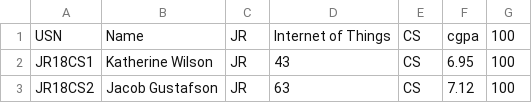
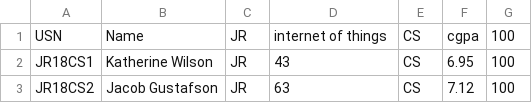
Before and after one commit to letzzBuild/ElectiveAPI, a CSV file: static/JR_dataset.csv, drawn as a sheet; only a part is shown.

```diff
--- a/static/JR_dataset.csv
+++ b/static/JR_dataset.csv
@@ -1,2 +1,2 @@
-USN,Name,JR,Internet of Things,CS,cgpa,100
+USN,Name,JR,internet of things,CS,cgpa,100
 JR18CS1,Katherine Wilson,JR,43,CS,6.95,100
```
Also changed, not shown: 2 other files.
